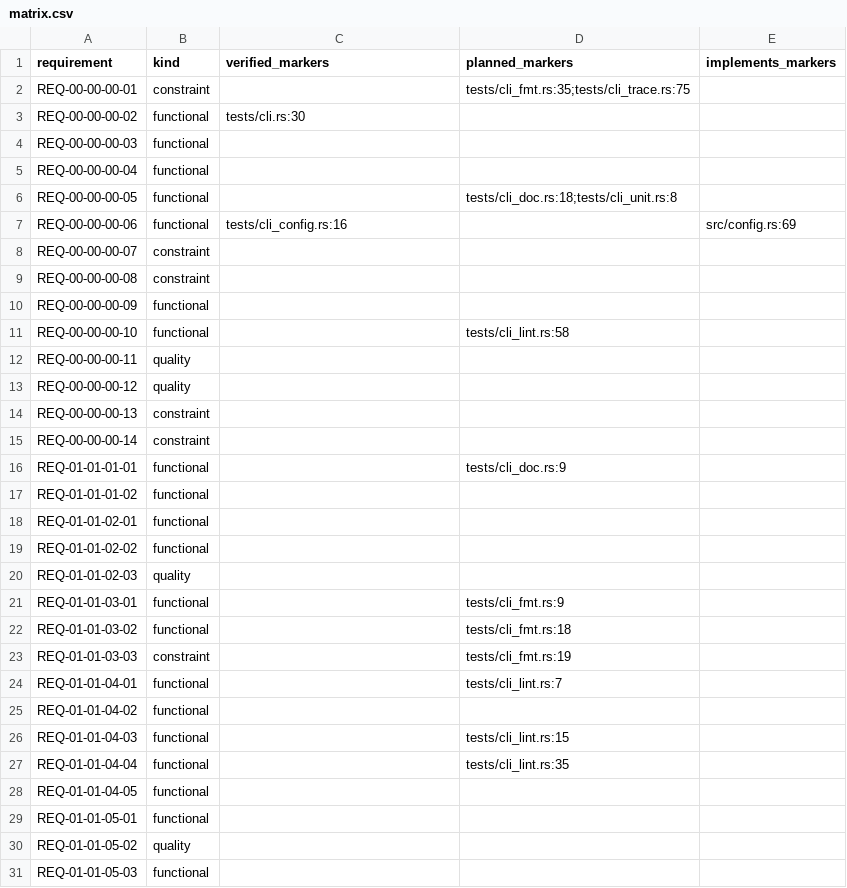
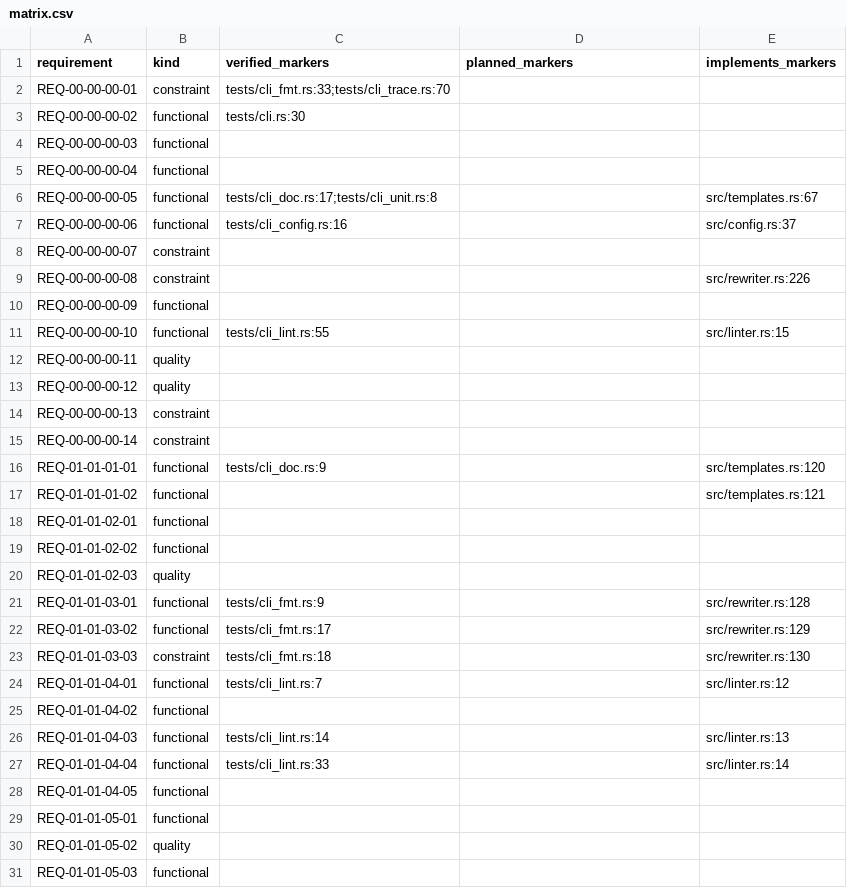
Before and after one commit to HenryCFnord/arqix, a CSV file: docs/en/reports/trace/matrix.csv, drawn as a sheet; only a part is shown; the diff covers the shown part only.

```diff
--- a/docs/en/reports/trace/matrix.csv
+++ b/docs/en/reports/trace/matrix.csv
@@ -1,3 +1,3 @@
 requirement,kind,verified_markers,planned_markers,implements_markers
-REQ-00-00-00-01,constraint,,tests/cli_fmt.rs:35;tests/cli_trace.rs:75,
+REQ-00-00-00-01,constraint,tests/cli_fmt.rs:33;tests/cli_trace.rs:70,,
 REQ-00-00-00-02,functional,tests/cli.rs:30,,
@@ -5,8 +5,8 @@ REQ-00-00-00-03,functional,,,
 REQ-00-00-00-04,functional,,,
-REQ-00-00-00-05,functional,,tests/cli_doc.rs:18;tests/cli_unit.rs:8,
-REQ-00-00-00-06,functional,tests/cli_config.rs:16,,src/config.rs:69
+REQ-00-00-00-05,functional,tests/cli_doc.rs:17;tests/cli_unit.rs:8,,src/templates.rs:67
+REQ-00-00-00-06,functional,tests/cli_config.rs:16,,src/config.rs:37
 REQ-00-00-00-07,constraint,,,
-REQ-00-00-00-08,constraint,,,
+REQ-00-00-00-08,constraint,,,src/rewriter.rs:226
 REQ-00-00-00-09,functional,,,
-REQ-00-00-00-10,functional,,tests/cli_lint.rs:58,
+REQ-00-00-00-10,functional,tests/cli_lint.rs:55,,src/linter.rs:15
 REQ-00-00-00-11,quality,,,
@@ -15,4 +15,4 @@ REQ-00-00-00-13,constraint,,,
 REQ-00-00-00-14,constraint,,,
-REQ-01-01-01-01,functional,,tests/cli_doc.rs:9,
-REQ-01-01-01-02,functional,,,
+REQ-01-01-01-01,functional,tests/cli_doc.rs:9,,src/templates.rs:120
+REQ-01-01-01-02,functional,,,src/templates.rs:121
 REQ-01-01-02-01,functional,,,
@@ -20,9 +20,9 @@ REQ-01-01-02-02,functional,,,
 REQ-01-01-02-03,quality,,,
-REQ-01-01-03-01,functional,,tests/cli_fmt.rs:9,
-REQ-01-01-03-02,functional,,tests/cli_fmt.rs:18,
-REQ-01-01-03-03,constraint,,tests/cli_fmt.rs:19,
-REQ-01-01-04-01,functional,,tests/cli_lint.rs:7,
+REQ-01-01-03-01,functional,tests/cli_fmt.rs:9,,src/rewriter.rs:128
+REQ-01-01-03-02,functional,tests/cli_fmt.rs:17,,src/rewriter.rs:129
+REQ-01-01-03-03,constraint,tests/cli_fmt.rs:18,,src/rewriter.rs:130
+REQ-01-01-04-01,functional,tests/cli_lint.rs:7,,src/linter.rs:12
 REQ-01-01-04-02,functional,,,
-REQ-01-01-04-03,functional,,tests/cli_lint.rs:15,
-REQ-01-01-04-04,functional,,tests/cli_lint.rs:35,
+REQ-01-01-04-03,functional,tests/cli_lint.rs:14,,src/linter.rs:13
+REQ-01-01-04-04,functional,tests/cli_lint.rs:33,,src/linter.rs:14
 REQ-01-01-04-05,functional,,,
```
Also changed, not shown: 82 edited cells elsewhere in this file, 9 other files.
